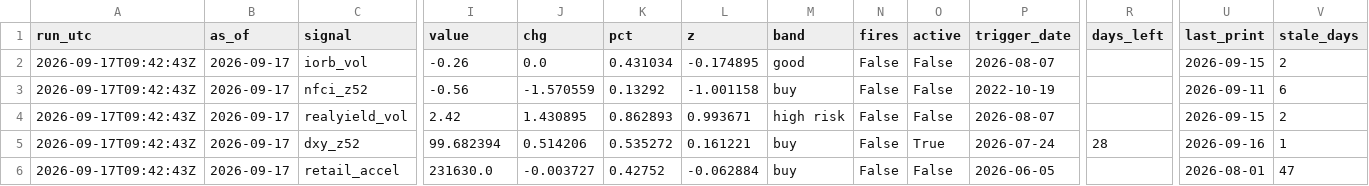
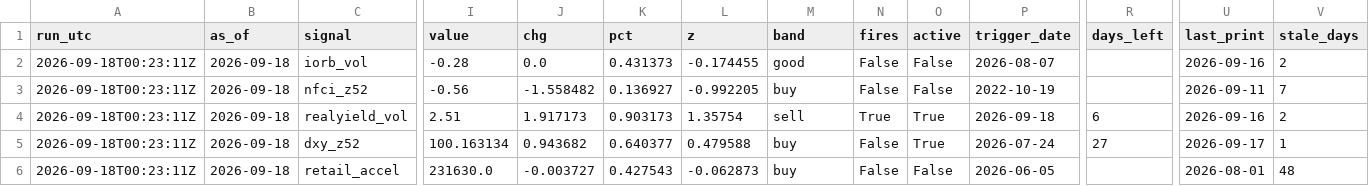
Before and after one commit to 3Jack1/btc-credit-dashboard, a CSV file: dashboard_state.csv, drawn as a sheet; only a part is shown, gaps mark what is left out; the diff covers the shown part only; the diff names each change by its address in the sheet, - before the commit and + after, or states it on an @@ line.

Commit message:
Dashboard 2026-09-18

```diff
--- a/dashboard_state.csv
+++ b/dashboard_state.csv
-A2:A6 (run_utc): 2026-09-17T09:42:43Z
+A2:A6 (run_utc): 2026-09-18T00:23:11Z
-B2:B6 (as_of): 2026-09-17
+B2:B6 (as_of): 2026-09-18
-I2 (value): -0.26
+I2 (value): -0.28
-K2 (pct): 0.431034
+K2 (pct): 0.431373
-L2 (z): -0.174895
+L2 (z): -0.174455
-U2 (last_print): 2026-09-15
+U2 (last_print): 2026-09-16
-J3 (chg): -1.570559
+J3 (chg): -1.558482
-K3 (pct): 0.13292
+K3 (pct): 0.136927
-L3 (z): -1.001158
+L3 (z): -0.992205
-V3 (stale_days): 6
+V3 (stale_days): 7
-I4 (value): 2.42
+I4 (value): 2.51
-J4 (chg): 1.430895
+J4 (chg): 1.917173
-K4 (pct): 0.862893
+K4 (pct): 0.903173
-L4 (z): 0.993671
+L4 (z): 1.35754
-M4 (band): high risk
+M4 (band): sell
-N4 (fires): False
+N4 (fires): True
-O4 (active): False
+O4 (active): True
-P4 (trigger_date): 2026-08-07
+P4 (trigger_date): 2026-09-18
-R4 (days_left): (empty)
+R4 (days_left): 6
-U4 (last_print): 2026-09-15
+U4 (last_print): 2026-09-16
-I5 (value): 99.682394
+I5 (value): 100.163134
-J5 (chg): 0.514206
+J5 (chg): 0.943682
-K5 (pct): 0.535272
+K5 (pct): 0.640377
-L5 (z): 0.161221
+L5 (z): 0.479588
-R5 (days_left): 28
+R5 (days_left): 27
-U5 (last_print): 2026-09-16
+U5 (last_print): 2026-09-17
-K6 (pct): 0.42752
+K6 (pct): 0.427543
-L6 (z): -0.062884
+L6 (z): -0.062873
-V6 (stale_days): 47
+V6 (stale_days): 48
```
Also changed, not shown: 101 edited cells elsewhere in this file, 1 other file.
